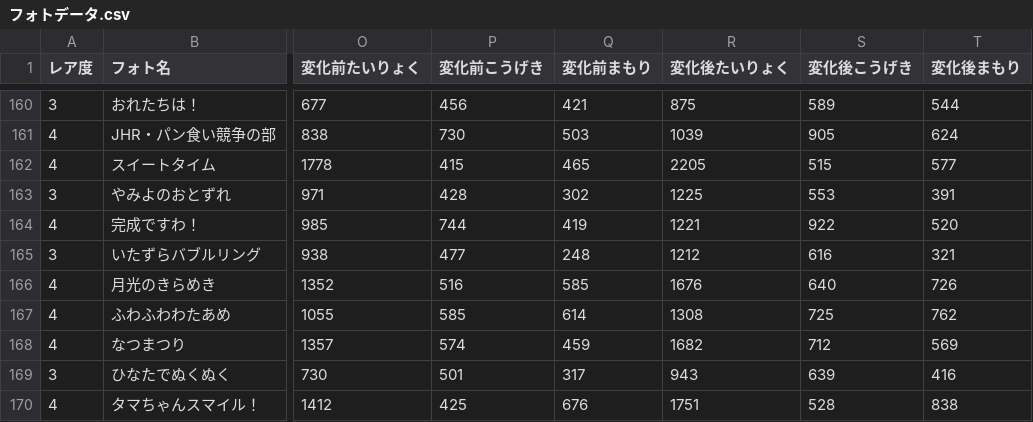
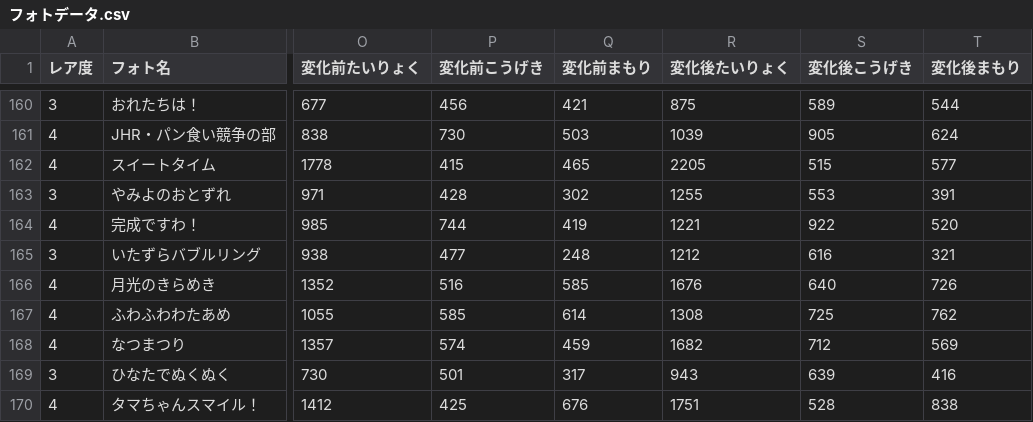
Before and after one commit to reamkf/wiki-nanodesu, a CSV file: csv/フォトデータ.csv, drawn as a sheet; only a part is shown, gaps mark what is left out; the diff names each change by its address in the sheet, - before the commit and + after, or states it on an @@ line.

Commit message:
fix: correct Yamiyo no Otozure photo health

```diff
--- a/csv/フォトデータ.csv
+++ b/csv/フォトデータ.csv
-R163 (変化後たいりょく): 1225
+R163 (変化後たいりょく): 1255
```
